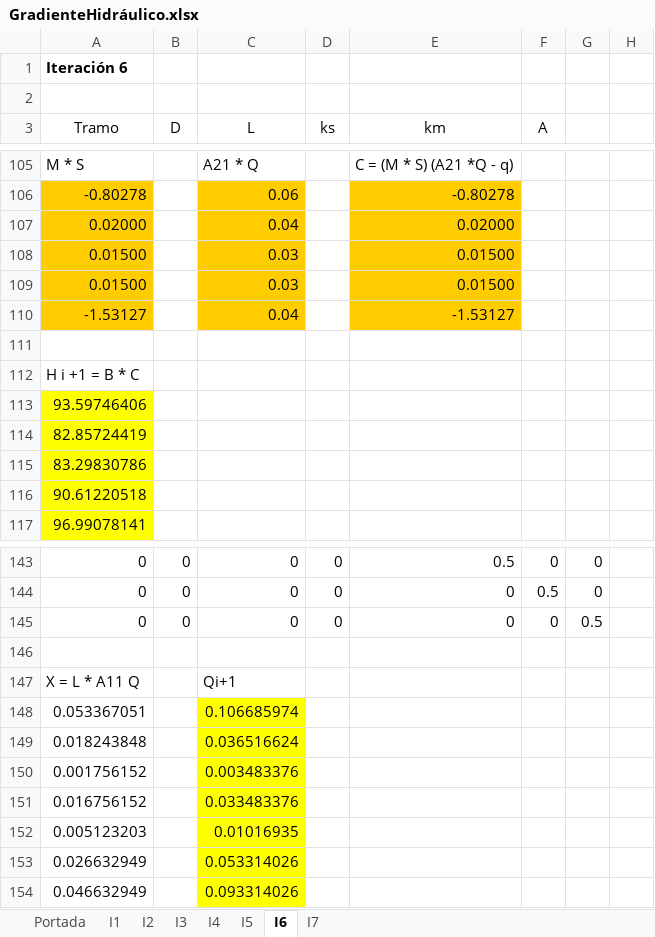
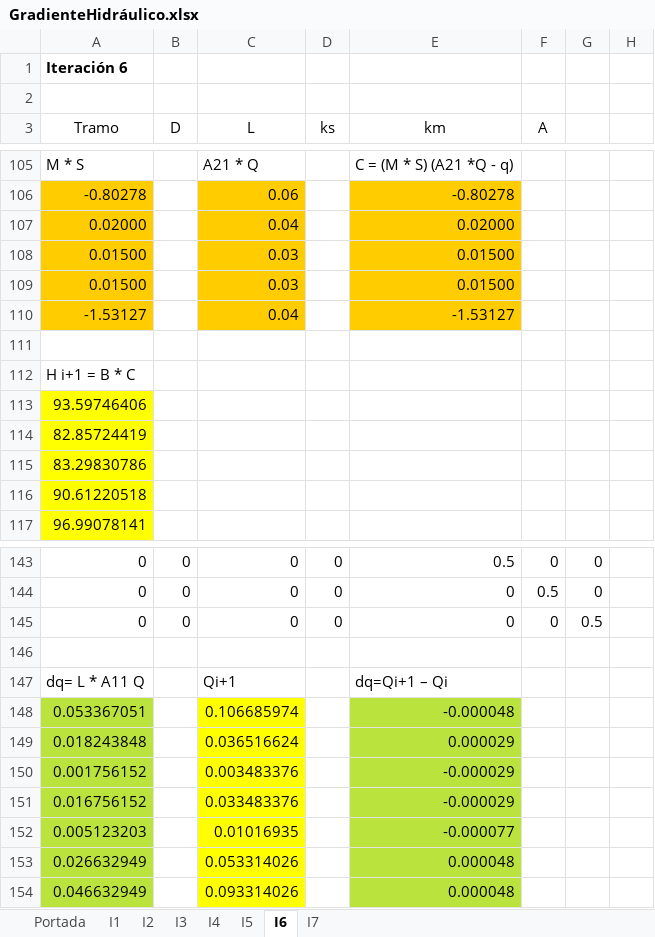
Before and after one commit to SegFun01/mgh, an Excel workbook: GradienteHidráulico.xlsx, sheet I6, drawn as a sheet; only a part is shown, gaps mark what is left out; values as stored, in another font and other column widths than the file's, no borders; the diff names each change by its address in the sheet, - before the commit and + after, or states it on an @@ line.

```diff
--- a/GradienteHidráulico.xlsx (sheet I6)
+++ b/GradienteHidráulico.xlsx (sheet I6)
-A112 (Tramo): H i +1 = B * C
+A112 (Tramo): H i+1 = B * C
-A147 (Tramo): X = L * A11 Q
+A147 (Tramo): dq= L * A11 Q
-E147 (km): (empty)
+E147 (km): dq=Qi+1 – Qi
-A148:A154 fill: none
+A148:A154 fill: #BBE33D
-E148 (km): (empty)
+E148 (km): -0.000048
-E148:E154 fill: none
+E148:E154 fill: #BBE33D
-E149 (km): (empty)
+E149 (km): 0.000029
-E150:E151 (km): (empty)
+E150:E151 (km): -0.000029
-E152 (km): (empty)
+E152 (km): -0.000077
-E153:E154 (km): (empty)
+E153:E154 (km): 0.000048
```
Also changed, not shown: sheet Portada, sheet I5, sheet I4, sheet I7, sheet I3, sheet I2, 1 more sheet, formulas that keep their value, charts or pictures, 2 other files.
